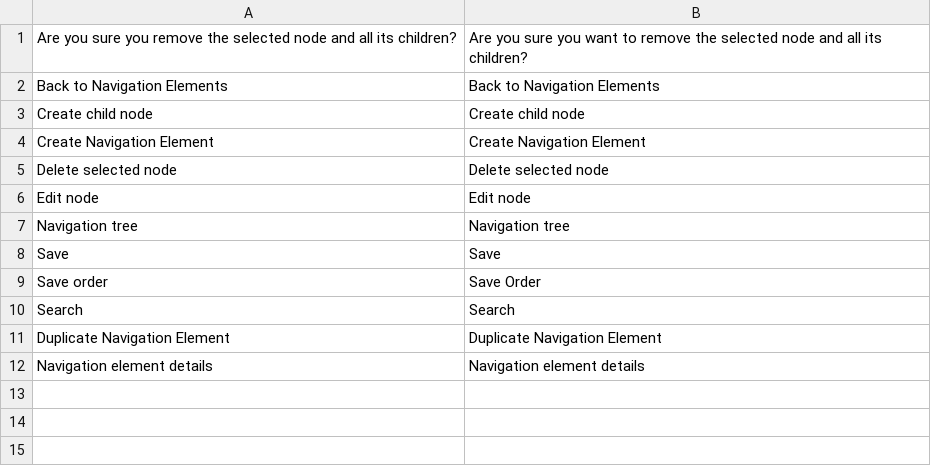
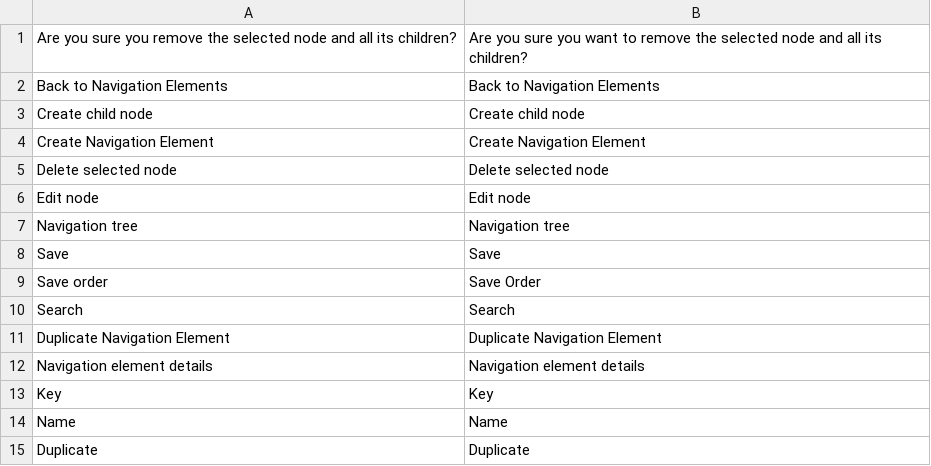
Before and after one commit to spryker/navigation-gui, a CSV file: data/translation/Zed/en_US.csv, drawn as a sheet.

```diff
--- a/data/translation/Zed/en_US.csv
+++ b/data/translation/Zed/en_US.csv
@@ -12 +12,4 @@ Search,Search
 "Navigation element details","Navigation element details"
+Key,Key
+Name,Name
+Duplicate,Duplicate
```
Also changed, not shown: data/translation/Zed/de_DE.csv, 3 other files.
